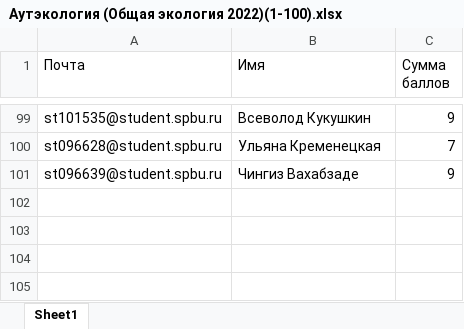
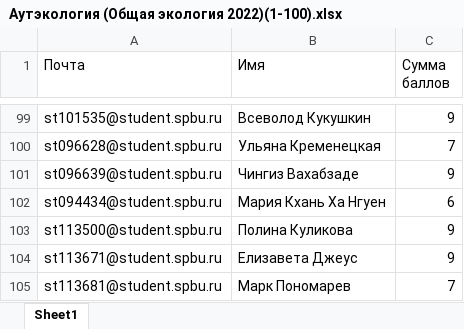
Before and after one commit to polydora/General-ecology, an Excel workbook: data/Аутэкология (Общая экология 2022)(1-100).xlsx, sheet Sheet1, drawn as a sheet; only a part is shown, gaps mark what is left out; values as stored, in another font and other column widths than the file's, no borders; table styles not drawn; the diff names each change by its address in the sheet, - before the commit and + after, or states it on an @@ line.

```diff
--- a/data/Аутэкология (Общая экология 2022)(1-100).xlsx (sheet Sheet1)
+++ b/data/Аутэкология (Общая экология 2022)(1-100).xlsx (sheet Sheet1)
+row 102: st094434@student.spbu.ru | Мария Кхань Ха Нгуен | 6
+row 103: st113500@student.spbu.ru | Полина Куликова | 9
+row 104: st113671@student.spbu.ru | Елизавета Джеус | 9
+row 105: st113681@student.spbu.ru | Марк Пономарев | 7
```
Also changed, not shown: data/Classess_2022_biology.xlsx, data/Конкуренция и трофические связи (Общая экология 2022)(1-85).xlsx, 5 other files.
